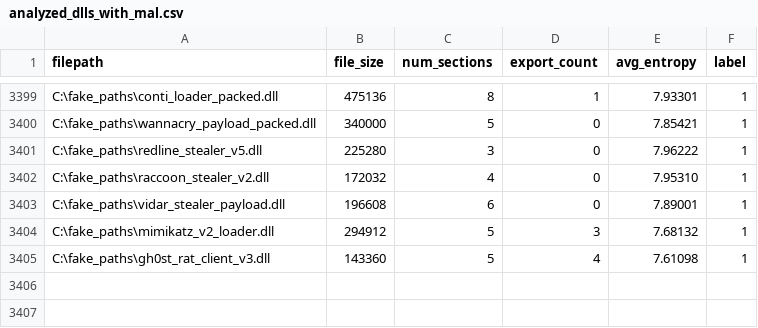
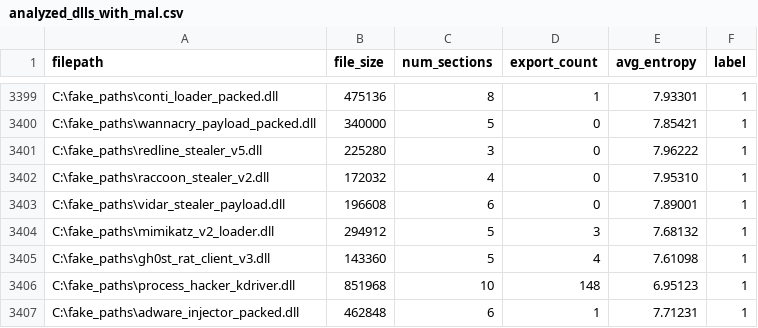
Before and after one commit to jyaniee/DLLDetect, a CSV file: tools/analyzed_dlls_with_mal.csv, drawn as a sheet; only a part is shown, gaps mark what is left out; the diff names each change by its address in the sheet, - before the commit and + after, or states it on an @@ line.

Commit message:
feat: PUA (ProcessHacker, Adware) 샘플 추가

```diff
--- a/tools/analyzed_dlls_with_mal.csv
+++ b/tools/analyzed_dlls_with_mal.csv
+row 3406: C:\fake_paths\process_hacker_kdriver.dll | 851968 | 10 | 148 | 6.95123 | 1
+row 3407: C:\fake_paths\adware_injector_packed.dll | 462848 | 6 | 1 | 7.71231 | 1
```
